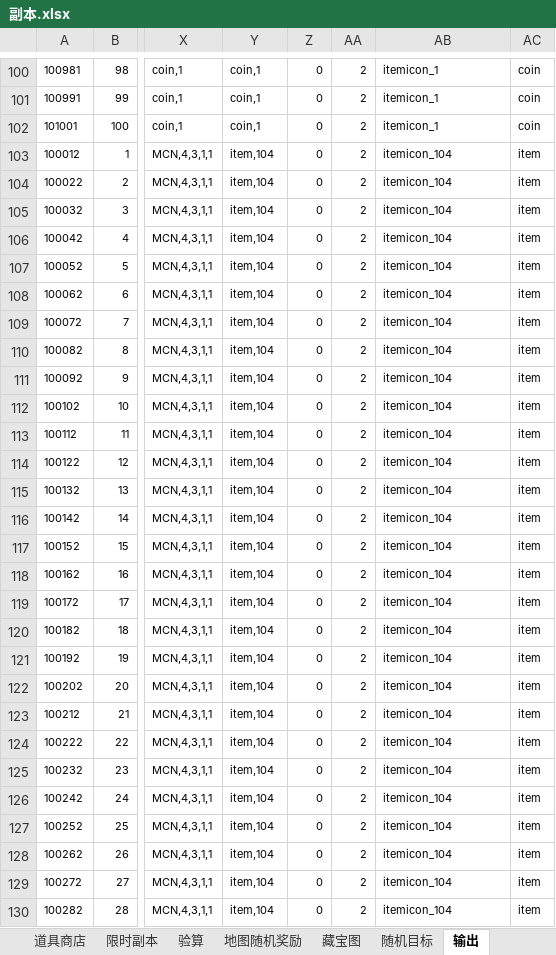
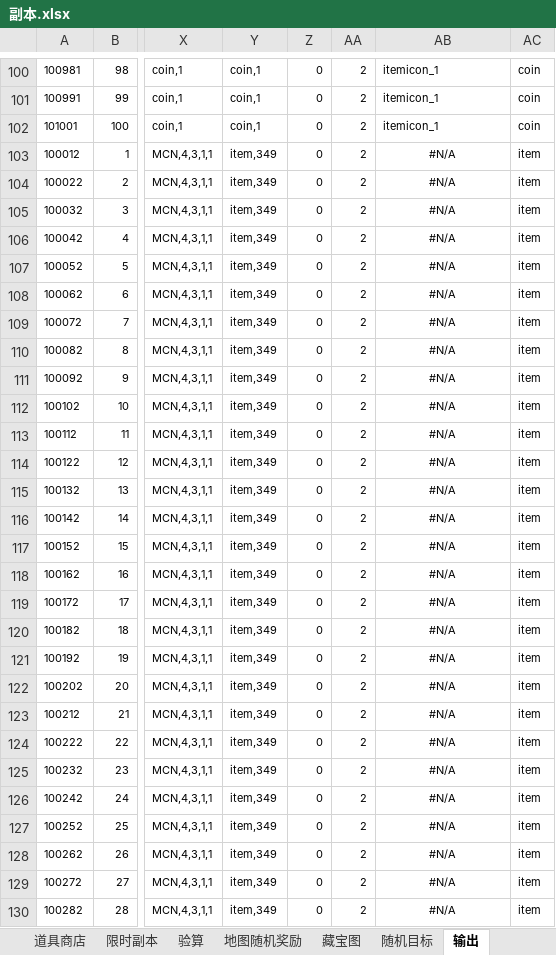
Before and after one commit to lengye49/OPM_Excel, an Excel workbook: OPM经济数值/副本.xlsx, sheet 输出, drawn as a sheet; only a part is shown, gaps mark what is left out; values as stored, in another font and other column widths than the file's, no borders; the diff covers the shown part only; the diff names each change by its address in the sheet, - before the commit and + after, or states it on an @@ line.

```diff
--- a/OPM经济数值/副本.xlsx (sheet 输出)
+++ b/OPM经济数值/副本.xlsx (sheet 输出)
-Y103:Y130: item,104
+Y103:Y130: item,349
-AB103:AB130: itemicon_104
+AB103:AB130: #N/A
-AB103:AB130 alignment: left
+AB103:AB130 alignment: center
```
Also changed, not shown: 344 edited cells and cell formats elsewhere in this sheet, sheet 随机目标, OPM数据分析/开服情况统计表.xlsx, OPM经济数值/章节目标设定.xlsx, 7 other files.
